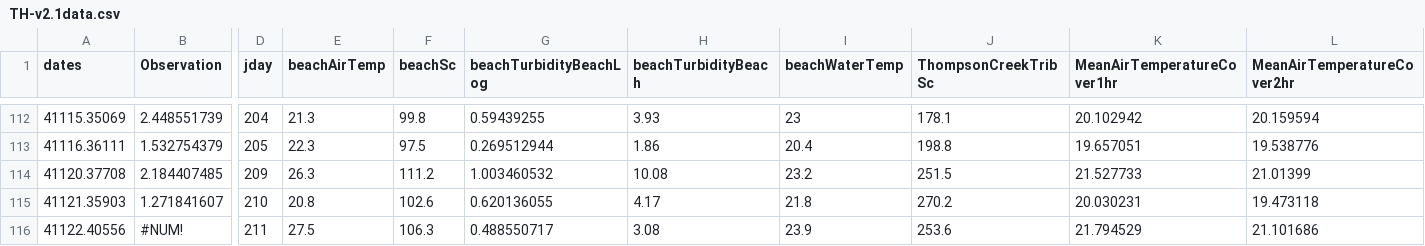
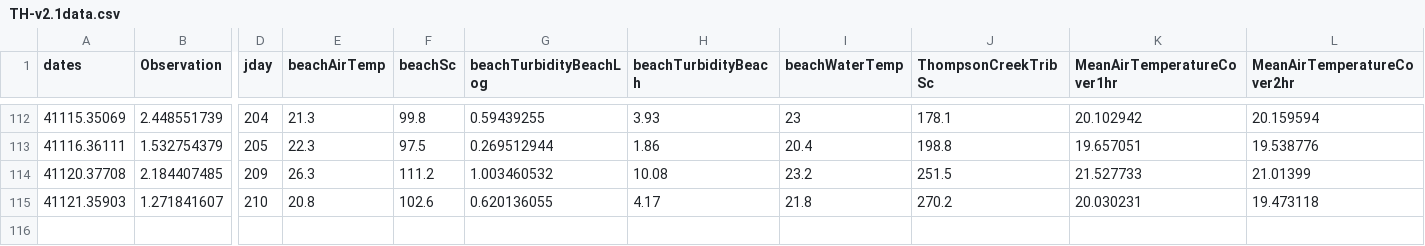
Before and after one commit to wes-brooks/beauty_contest, a CSV file: data/TH-v2.1data.csv, drawn as a sheet; only a part is shown, gaps mark what is left out; rows hold the shown columns only; the diff names each change by its address in the sheet, - before the commit and + after, or states it on an @@ line.

```diff
--- a/data/TH-v2.1data.csv
+++ b/data/TH-v2.1data.csv
-row 116: 41122.40556 | #NUM! | 211 | 27.5 | 106.3 | 0.488550717 | 3.08 | 23.9 | 253.6 | 21.794529 | 21.101686
```
Also changed, not shown: 43 other files.
